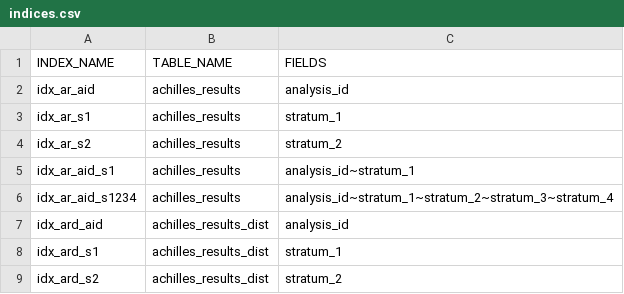
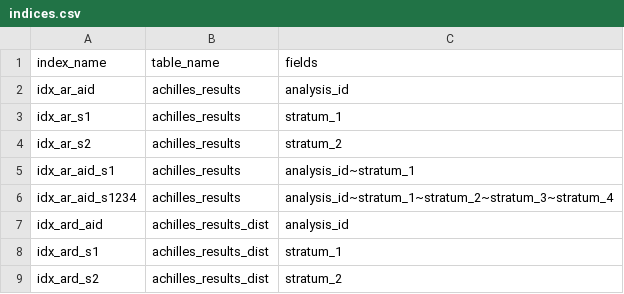
Before and after one commit to OHDSI/Achilles, a CSV file: inst/csv/post_processing/indices.csv, drawn as a sheet; removed rows and columns are numbered as before the commit, all else as after; the diff names each change by its address in the sheet, - before the commit and + after, or states it on an @@ line.

```diff
--- a/inst/csv/post_processing/indices.csv
+++ b/inst/csv/post_processing/indices.csv
-row 1: INDEX_NAME | TABLE_NAME | FIELDS
+row 1: index_name | table_name | fields
```
Also changed, not shown: 6 other files.
